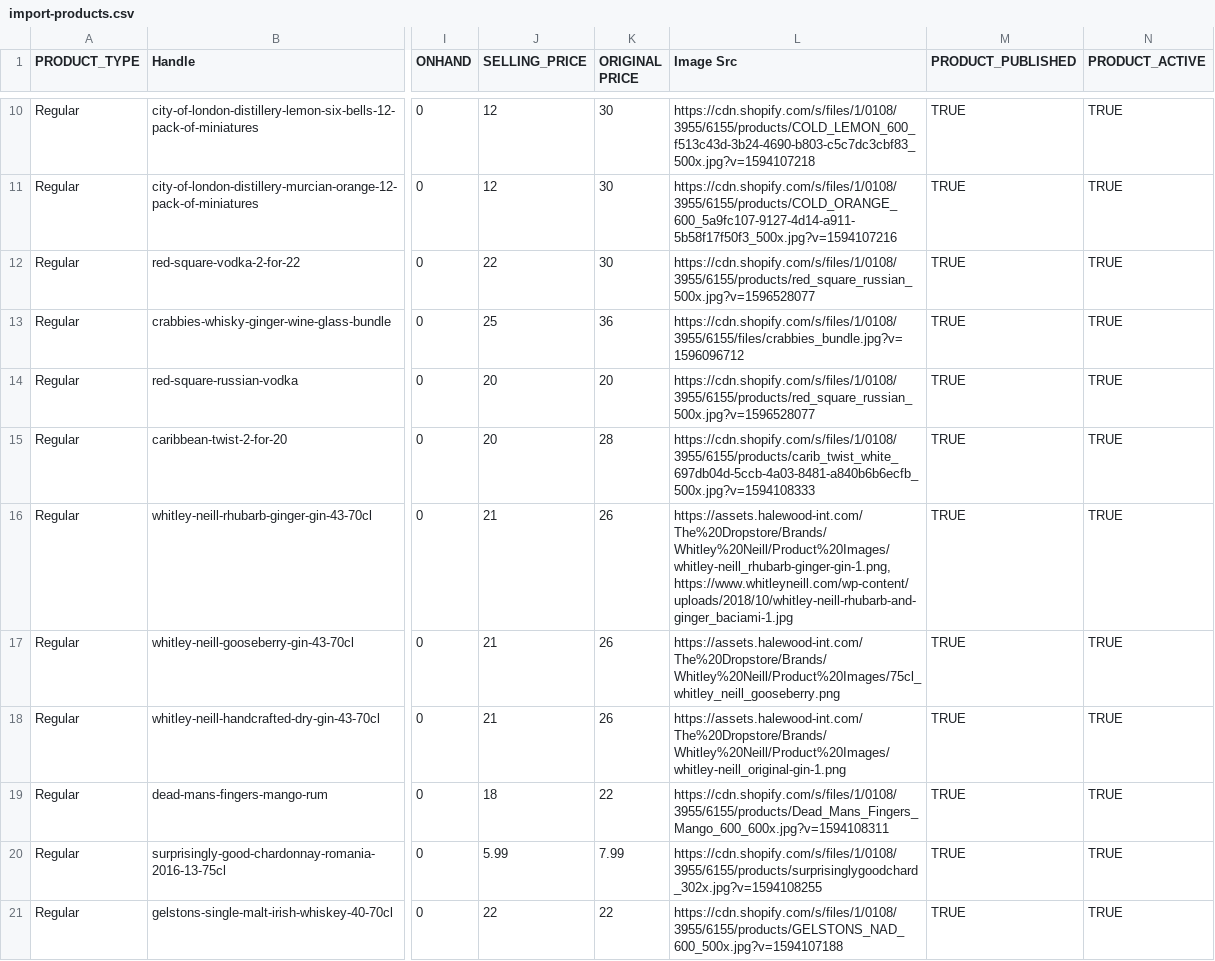
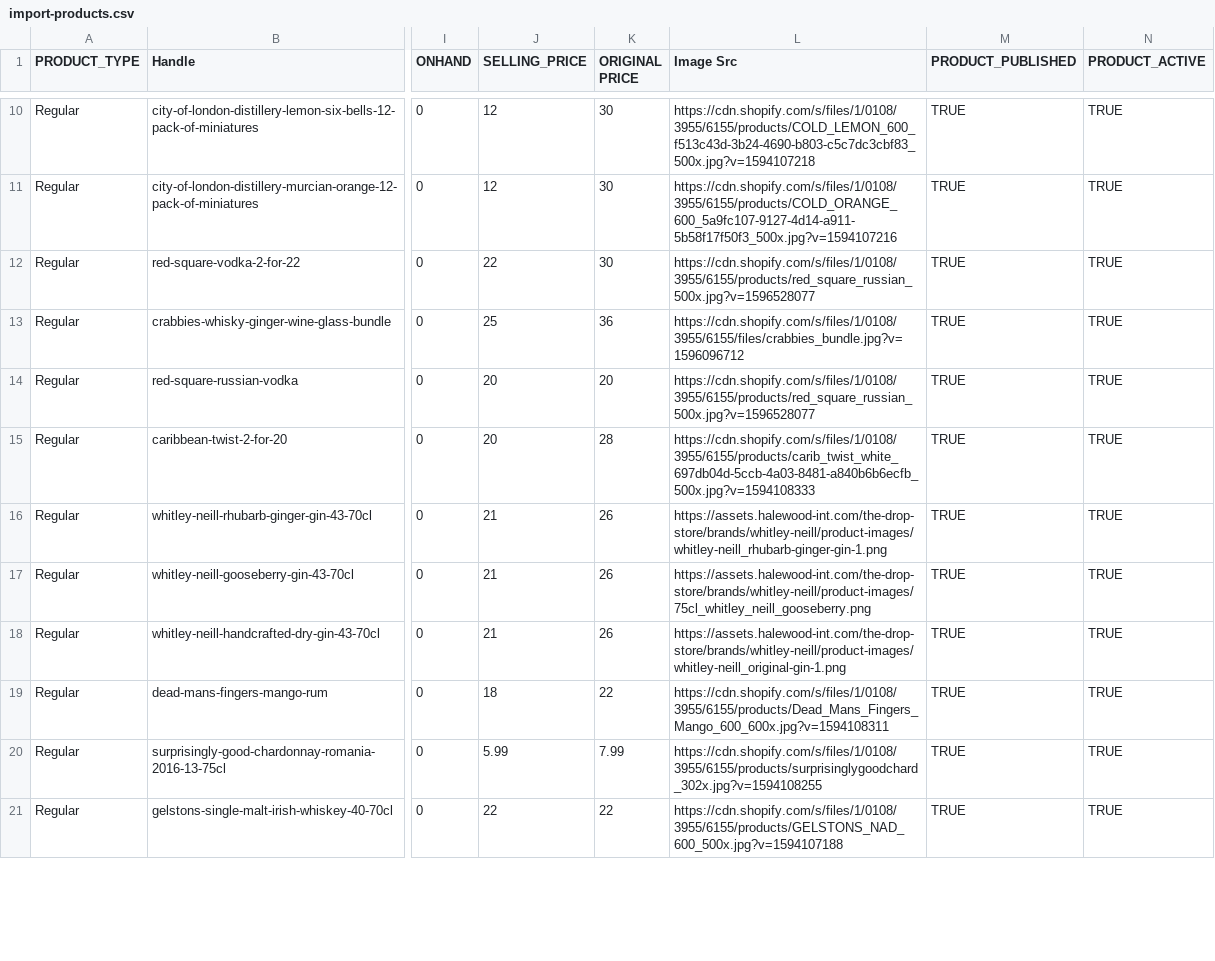
Before and after one commit to garyjacksonwork/TDS, a CSV file: import-products.csv, drawn as a sheet; only a part is shown, gaps mark what is left out; the diff covers the shown part only; the diff names each change by its address in the sheet, - before the commit and + after, or states it on an @@ line.

Commit message:
Add files via upload

```diff
--- a/import-products.csv
+++ b/import-products.csv
-L16 (Image Src): https://assets.halewood-int.com/The%20Dropstore/Brands/Whitley%20Neill/Product%20Images/whitley-neill_rhubarb-ginger-gin-1.png, https://www.whitleyneill.com/wp-content/uploads/2018/10/whitley-neill-rhubarb-and-ginger_baciami-1.jpg
+L16 (Image Src): https://assets.halewood-int.com/the-drop-store/brands/whitley-neill/product-images/whitley-neill_rhubarb-ginger-gin-1.png
-L17 (Image Src): https://assets.halewood-int.com/The%20Dropstore/Brands/Whitley%20Neill/Product%20Images/75cl_whitley_neill_gooseberry.png
+L17 (Image Src): https://assets.halewood-int.com/the-drop-store/brands/whitley-neill/product-images/75cl_whitley_neill_gooseberry.png
-L18 (Image Src): https://assets.halewood-int.com/The%20Dropstore/Brands/Whitley%20Neill/Product%20Images/whitley-neill_original-gin-1.png
+L18 (Image Src): https://assets.halewood-int.com/the-drop-store/brands/whitley-neill/product-images/whitley-neill_original-gin-1.png
```
Also changed, not shown: 4 edited cells elsewhere in this file.
